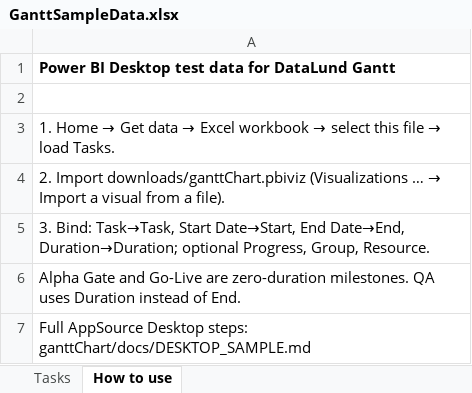
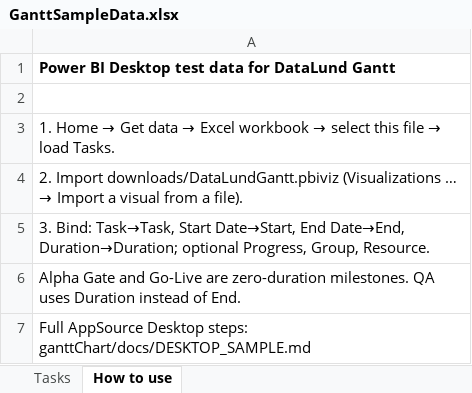
Before and after one commit to Datalundno/GANTT, an Excel workbook: ganttChart/downloads/GanttSampleData.xlsx, sheet How to use, drawn as a sheet; values as stored, in another font and other column widths than the file's, no borders; the diff names each change by its address in the sheet, - before the commit and + after, or states it on an @@ line.

```diff
--- a/ganttChart/downloads/GanttSampleData.xlsx (sheet How to use)
+++ b/ganttChart/downloads/GanttSampleData.xlsx (sheet How to use)
-A4: 2. Import downloads/ganttChart.pbiviz (Visualizations ……
+A4: 2. Import downloads/DataLundGantt.pbiviz (Visualizations ……
```
Also changed, not shown: 6 other files.
